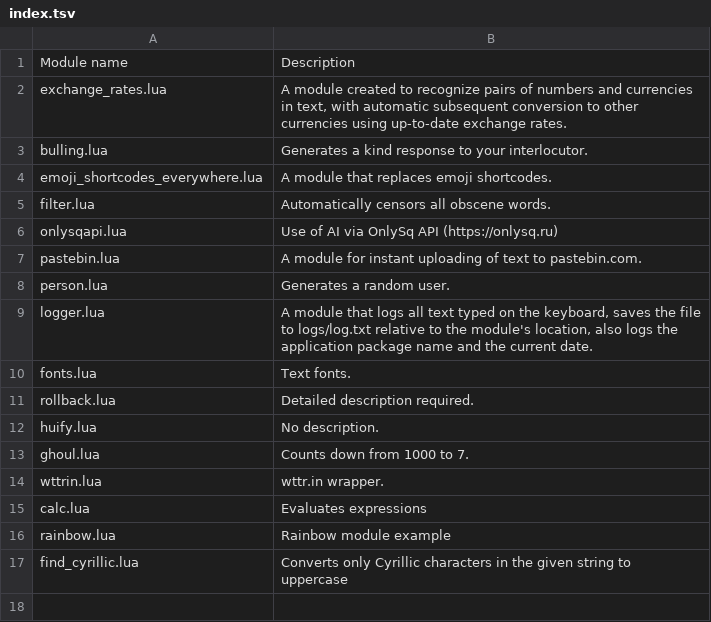
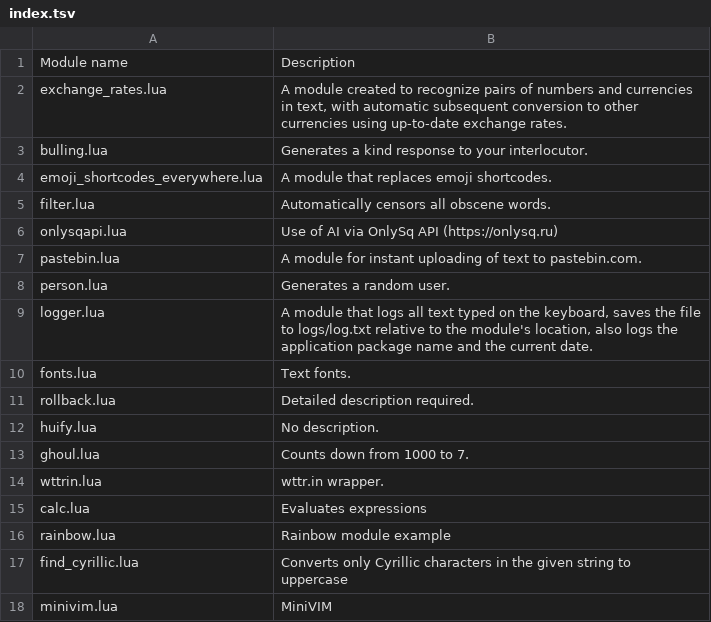
Before and after one commit to InlineApp/modules, a TSV file: index.tsv, drawn as a sheet; the diff names each change by its address in the sheet, - before the commit and + after, or states it on an @@ line.

Commit message:
Update index.tsv

```diff
--- a/index.tsv
+++ b/index.tsv
+row 18: minivim.lua | MiniVIM
```
